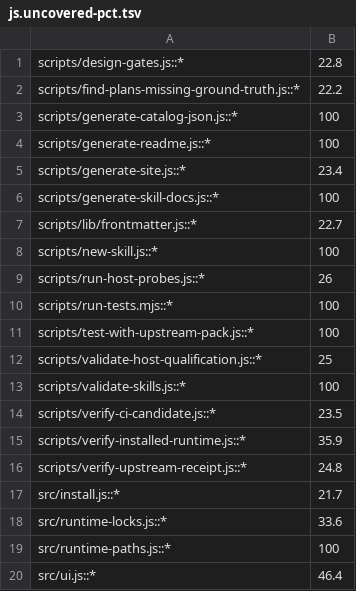
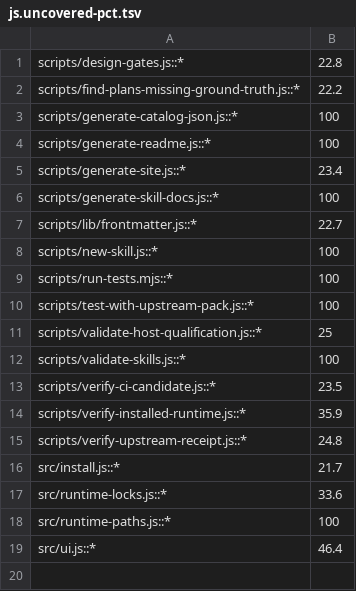
Before and after one commit to henryavila/atomic-skills, a TSV file: qa/debt/js.uncovered-pct.tsv, drawn as a sheet.

Commit message:
chore: lower the coverage debt paid by the host-probe tests

```diff
--- a/qa/debt/js.uncovered-pct.tsv
+++ b/qa/debt/js.uncovered-pct.tsv
@@ -8,3 +8,2 @@ scripts/lib/frontmatter.js::*	22.7
 scripts/new-skill.js::*	100
-scripts/run-host-probes.js::*	26
 scripts/run-tests.mjs::*	100
```
